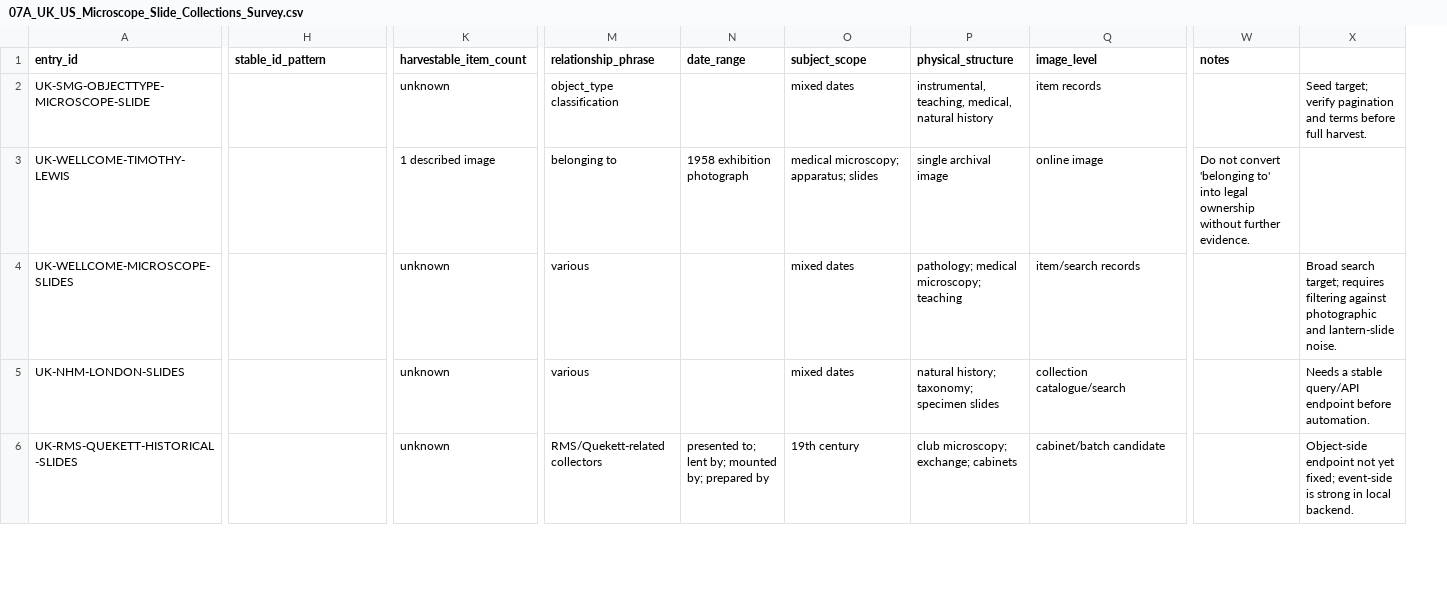
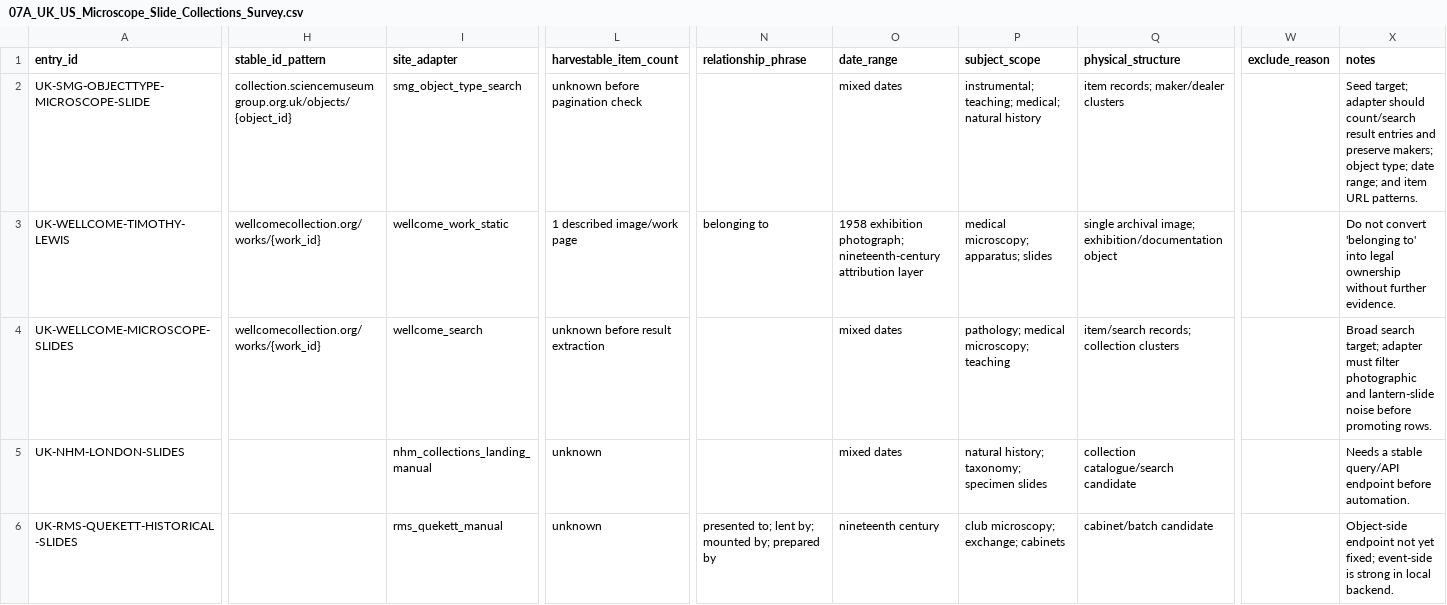
Before and after one commit to zhhos98-cell/Blachka_corpus, a CSV file: data/survey/07A_UK_US_Microscope_Slide_Collections_Survey.csv, drawn as a sheet; only a part is shown, gaps mark what is left out; removed rows and columns are numbered as before the commit, all else as after; the diff covers the shown part only; the diff names each change by its address in the sheet, - before the commit and + after, or states it on an @@ line.

Commit message:
Fix survey CSV and add site adapter column

```diff
--- a/data/survey/07A_UK_US_Microscope_Slide_Collections_Survey.csv
+++ b/data/survey/07A_UK_US_Microscope_Slide_Collections_Survey.csv
+column I (site_adapter), rows 2-6: smg_object_type_search | wellcome_work_static | wellcome_search | nhm_collections_landing_manual | rms_quekett_manual
-column N (date_range), rows 3-6: 1958 exhibition photograph |  |  | presented to; lent by; mounted by; prepared by
+column W (exclude_reason), empty
-column X, rows 2-6: Seed target; verify pagination and terms before full harvest. |  | Broad search target; requires filtering against photographic and lantern-slide noise. | Needs a stable query/API endpoint before automation. | Object-side endpoint not yet fixed; event-side is strong in local backend.
-O1: subject_scope
+O1: date_range
-P1: physical_structure
+P1: subject_scope
-Q1: image_level
+Q1: physical_structure
-H2 (stable_id_pattern): (empty)
+H2 (stable_id_pattern): collection.sciencemuseumgroup.org.uk/objects/{object_id}
-L2 (harvestable_item_count): unknown
+L2 (harvestable_item_count): unknown before pagination check
-N2 (relationship_phrase): object_type classification
+N2 (relationship_phrase): (empty)
-P2 (subject_scope): instrumental, teaching, medical, natural history
+P2 (subject_scope): instrumental; teaching; medical; natural history
-Q2 (physical_structure): item records
+Q2 (physical_structure): item records; maker/dealer clusters
-X2 (notes): (empty)
+X2 (notes): Seed target; adapter should count/search result entries and preserve makers; object type; date range; and item URL patterns.
-H3:H4 (stable_id_pattern): (empty)
+H3:H4 (stable_id_pattern): wellcomecollection.org/works/{work_id}
-L3 (harvestable_item_count): 1 described image
+L3 (harvestable_item_count): 1 described image/work page
-O3 (date_range): medical microscopy; apparatus; slides
+O3 (date_range): 1958 exhibition photograph; nineteenth-century attribution layer
-P3 (subject_scope): single archival image
+P3 (subject_scope): medical microscopy; apparatus; slides
-Q3 (physical_structure): online image
+Q3 (physical_structure): single archival image; exhibition/documentation object
-L4 (harvestable_item_count): unknown
+L4 (harvestable_item_count): unknown before result extraction
-N4:N5 (relationship_phrase): various
+N4:N5 (relationship_phrase): (empty)
-Q4 (physical_structure): item/search records
+Q4 (physical_structure): item/search records; collection clusters
-X4 (notes): (empty)
+X4 (notes): Broad search target; adapter must filter photographic and lantern-slide noise before promoting rows.
-Q5 (physical_structure): collection catalogue/search
+Q5 (physical_structure): collection catalogue/search candidate
-X5 (notes): (empty)
+X5 (notes): Needs a stable query/API endpoint before automation.
-N6 (relationship_phrase): RMS/Quekett-related collectors
+N6 (relationship_phrase): presented to; lent by; mounted by; prepared by
-O6 (date_range): 19th century
+O6 (date_range): nineteenth century
-X6 (notes): (empty)
+X6 (notes): Object-side endpoint not yet fixed; event-side is strong in local backend.
```
Also changed, not shown: 33 edited cells elsewhere in this file.
